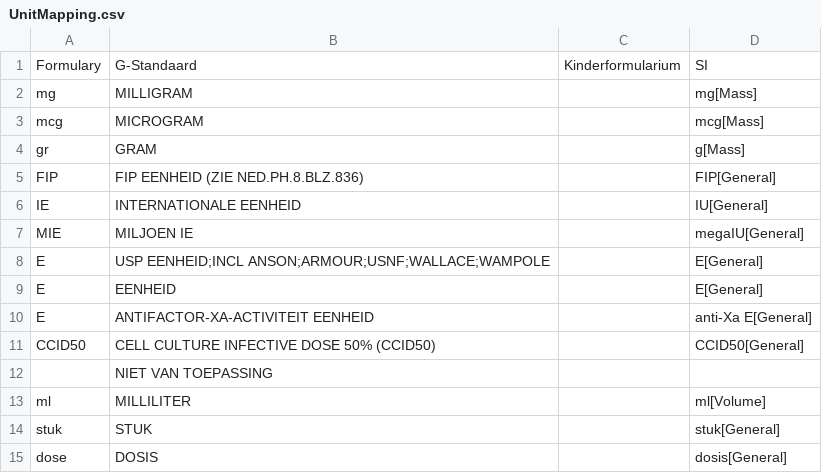
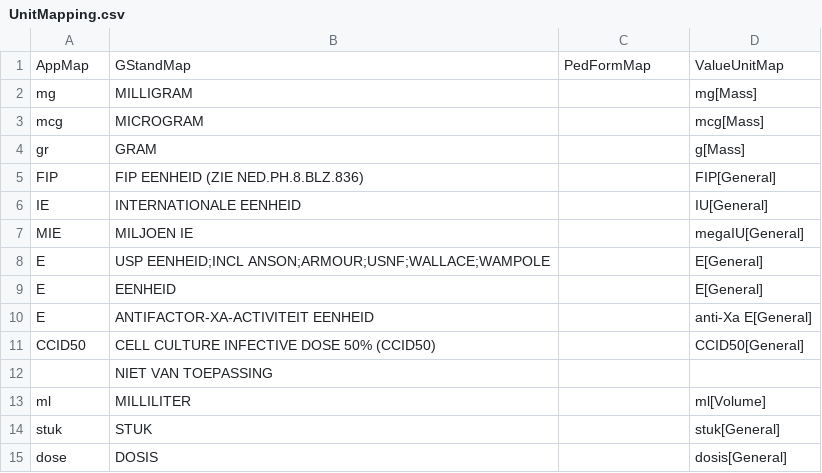
Before and after one commit to halcwb/GenForm, a CSV file: data/formulary/UnitMapping.csv, drawn as a sheet.

```diff
--- a/data/formulary/UnitMapping.csv
+++ b/data/formulary/UnitMapping.csv
@@ -1,2 +1,2 @@
-Formulary;G-Standaard;Kinderformularium;SI
+AppMap;GStandMap;PedFormMap;ValueUnitMap
 mg;MILLIGRAM;;mg[Mass]
```
Also changed, not shown: data/formulary/FrequencyMapping.csv, 7 other files.
